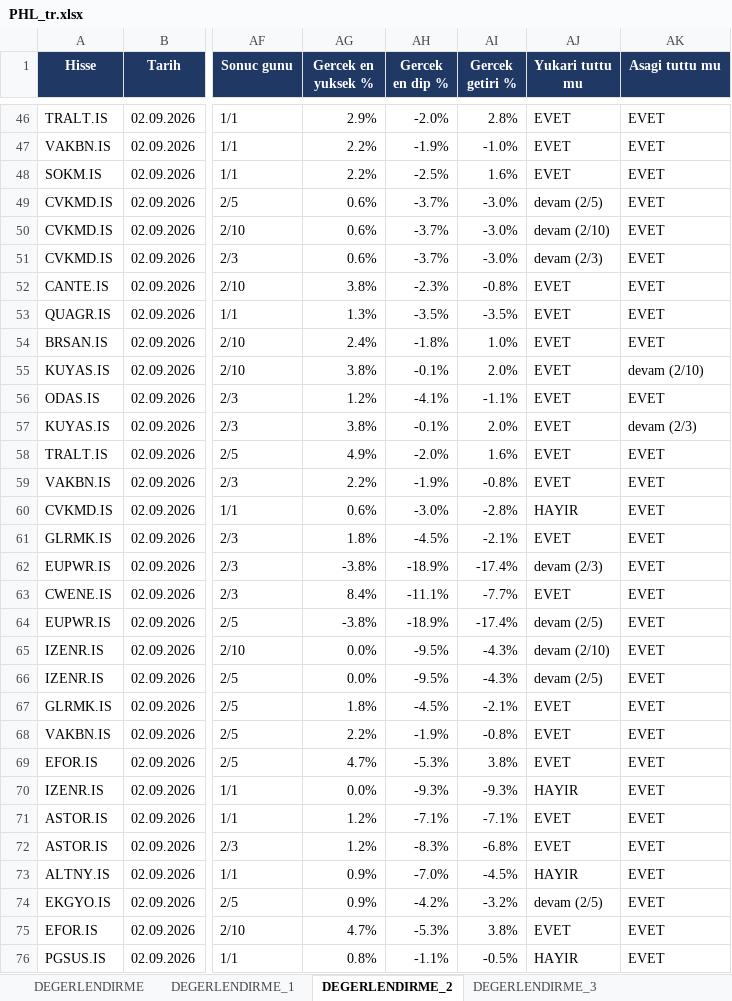
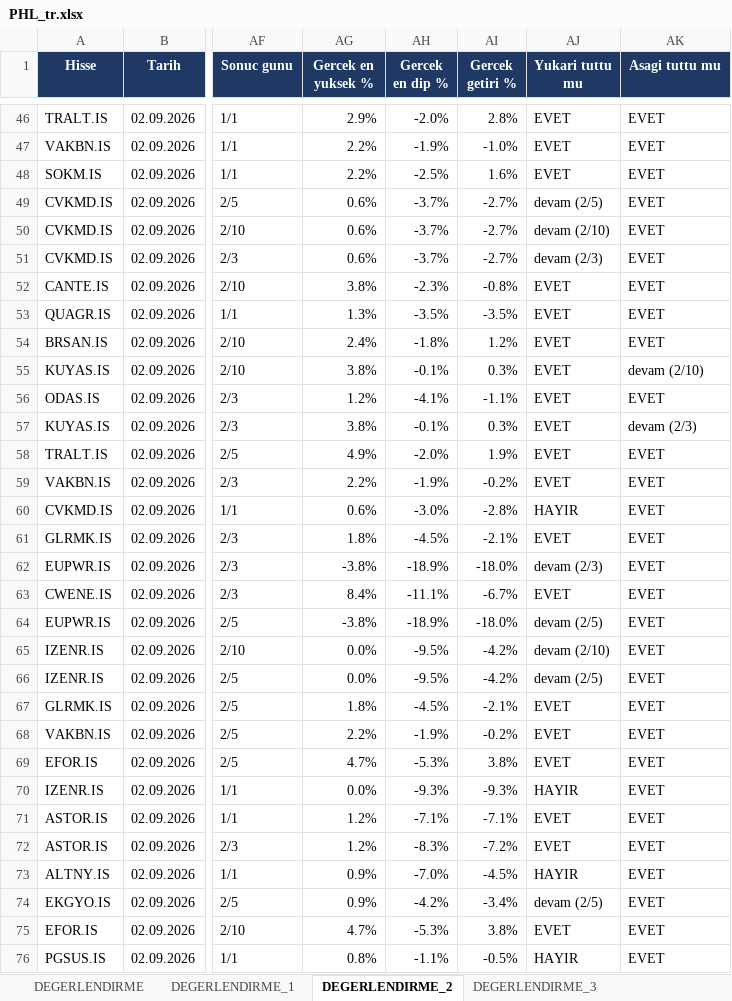
Before and after one commit to serkanche/portfoy, an Excel workbook: PHL_tr.xlsx, sheet DEGERLENDIRME_2, drawn as a sheet; only a part is shown, gaps mark what is left out; values as stored, in another font and other column widths than the file's, no borders; conditional formats not drawn; the diff covers the shown part only; the diff names each change by its address in the sheet, - before the commit and + after, or states it on an @@ line.

```diff
--- a/PHL_tr.xlsx (sheet DEGERLENDIRME_2)
+++ b/PHL_tr.xlsx (sheet DEGERLENDIRME_2)
-AI49:AI51 (Gercek getiri %): -3.0%
+AI49:AI51 (Gercek getiri %): -2.7%
-AI54 (Gercek getiri %): 1.0%
+AI54 (Gercek getiri %): 1.2%
-AI55 (Gercek getiri %): 2.0%
+AI55 (Gercek getiri %): 0.3%
-AI57 (Gercek getiri %): 2.0%
+AI57 (Gercek getiri %): 0.3%
-AI58 (Gercek getiri %): 1.6%
+AI58 (Gercek getiri %): 1.9%
-AI59 (Gercek getiri %): -0.8%
+AI59 (Gercek getiri %): -0.2%
-AI62 (Gercek getiri %): -17.4%
+AI62 (Gercek getiri %): -18.0%
-AI63 (Gercek getiri %): -7.7%
+AI63 (Gercek getiri %): -6.7%
-AI64 (Gercek getiri %): -17.4%
+AI64 (Gercek getiri %): -18.0%
-AI65:AI66 (Gercek getiri %): -4.3%
+AI65:AI66 (Gercek getiri %): -4.2%
-AI68 (Gercek getiri %): -0.8%
+AI68 (Gercek getiri %): -0.2%
-AI72 (Gercek getiri %): -6.8%
+AI72 (Gercek getiri %): -7.2%
-AI74 (Gercek getiri %): -3.2%
+AI74 (Gercek getiri %): -3.4%
```
Also changed, not shown: 182 edited cells elsewhere in this sheet, sheet DEGERLENDIRME, sheet DEGERLENDIRME_1, sheet DEGERLENDIRME_3, sheet DEGERLENDIRME_5.
